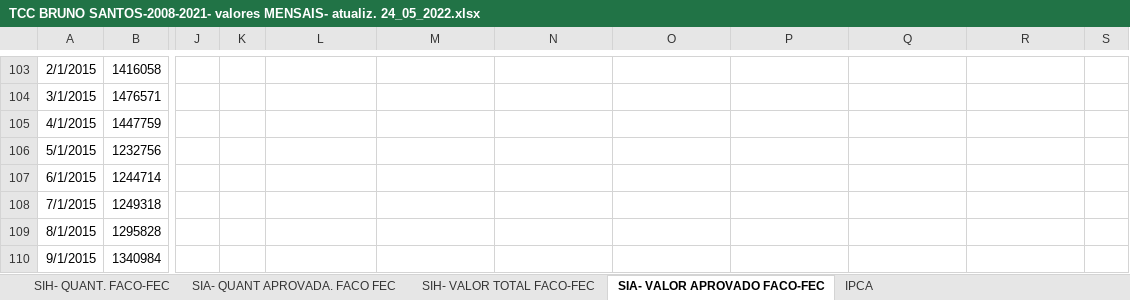
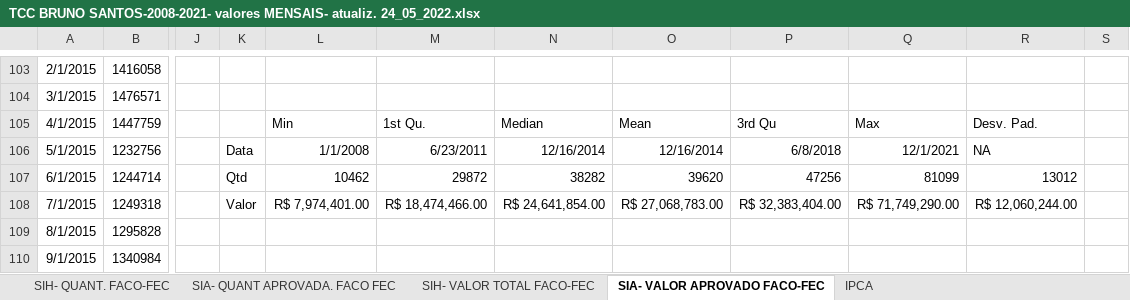
Before and after one commit to btebaldi/DiegoTrabalho, an Excel workbook: TCC BRUNO SANTOS-2008-2021- valores MENSAIS- atualiz. 24_05_2022.xlsx, sheet SIA- VALOR APROVADO FACO-FEC, drawn as a sheet; only a part is shown, gaps mark what is left out; values as stored, in another font and other column widths than the file's, no borders; the diff covers the shown part only; the diff names each change by its address in the sheet, - before the commit and + after, or states it on an @@ line.

```diff
--- a/TCC BRUNO SANTOS-2008-2021- valores MENSAIS- atualiz. 24_05_2022.xlsx (sheet SIA- VALOR APROVADO FACO-FEC)
+++ b/TCC BRUNO SANTOS-2008-2021- valores MENSAIS- atualiz. 24_05_2022.xlsx (sheet SIA- VALOR APROVADO FACO-FEC)
-L105: (empty)
+L105: Min
-M105: (empty)
+M105: 1st Qu.
-N105: (empty)
+N105: Median
-O105: (empty)
+O105: Mean
-P105: (empty)
+P105: 3rd Qu
-Q105: (empty)
+Q105: Max
-R105: (empty)
+R105: Desv. Pad.
-K106: (empty)
+K106: Data
-L106: (empty)
+L106: 1/1/2008
-M106: (empty)
+M106: 6/23/2011
-N106: (empty)
+N106: 12/16/2014
-O106: (empty)
+O106: 12/16/2014
-P106: (empty)
+P106: 6/8/2018
-Q106: (empty)
+Q106: 12/1/2021
-R106: (empty)
+R106: NA
-K107: (empty)
+K107: Qtd
-L107: (empty)
+L107: 10462
-M107: (empty)
+M107: 29872
-N107: (empty)
+N107: 38282
-O107: (empty)
+O107: 39620
-P107: (empty)
+P107: 47256
-Q107: (empty)
+Q107: 81099
-R107: (empty)
+R107: 13012
-K108: (empty)
+K108: Valor
-L108: (empty)
+L108: R$ 7,974,401.00
-M108: (empty)
+M108: R$ 18,474,466.00
-N108: (empty)
+N108: R$ 24,641,854.00
-O108: (empty)
+O108: R$ 27,068,783.00
-P108: (empty)
+P108: R$ 32,383,404.00
-Q108: (empty)
+Q108: R$ 71,749,290.00
-R108: (empty)
+R108: R$ 12,060,244.00
```
Also changed, not shown: 33 edited cells elsewhere in this sheet, sheet SIH- VALOR TOTAL FACO-FEC, 6 other files.
